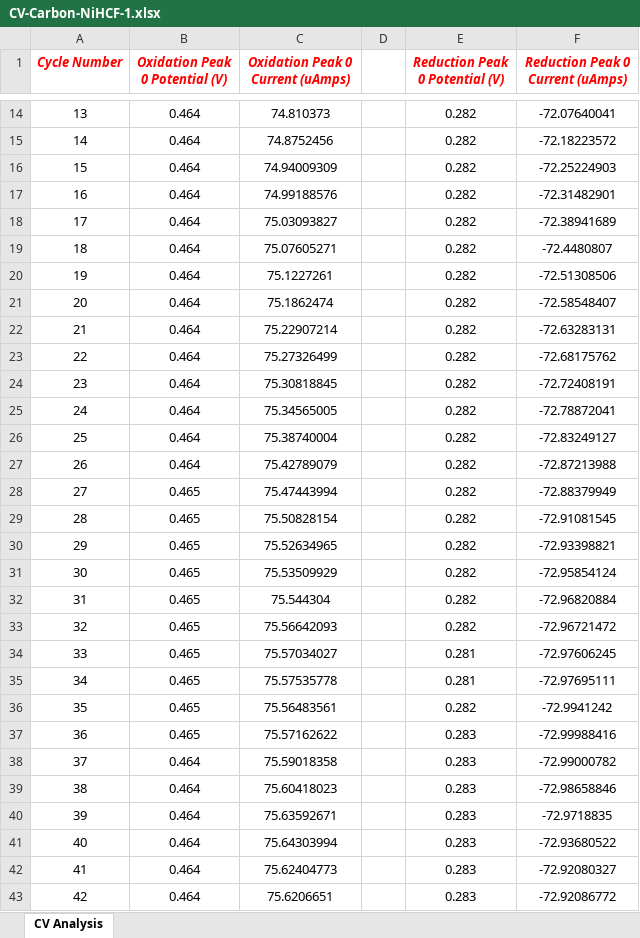
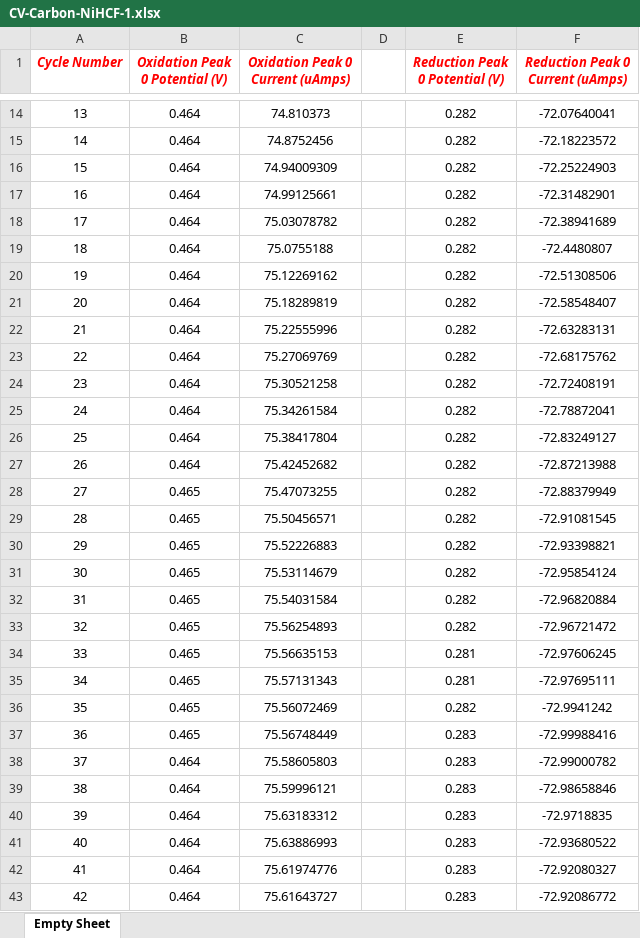
Before and after one commit to SammysStacks/Cyclic-Voltammetry-Analysis, an Excel workbook: Data/2022-03-23 MQ HCF/CV Analysis/Peak Information/CV-Carbon-NiHCF-1.xlsx, sheet Empty Sheet, drawn as a sheet; only a part is shown, gaps mark what is left out; values as stored, in another font and other column widths than the file's, no borders; the diff covers the shown part only; the diff names each change by its address in the sheet, - before the commit and + after, or states it on an @@ line.

```diff
--- a/Data/2022-03-23 MQ HCF/CV Analysis/Peak Information/CV-Carbon-NiHCF-1.xlsx (sheet Empty Sheet)
+++ b/Data/2022-03-23 MQ HCF/CV Analysis/Peak Information/CV-Carbon-NiHCF-1.xlsx (sheet Empty Sheet)
-sheet tab: CV Analysis
+sheet tab: Empty Sheet
-C17 (Oxidation Peak 0 Current (uAmps)): 74.99188576
+C17 (Oxidation Peak 0 Current (uAmps)): 74.99125661
-C18 (Oxidation Peak 0 Current (uAmps)): 75.03093827
+C18 (Oxidation Peak 0 Current (uAmps)): 75.03078782
-C19 (Oxidation Peak 0 Current (uAmps)): 75.07605271
+C19 (Oxidation Peak 0 Current (uAmps)): 75.0755188
-C20 (Oxidation Peak 0 Current (uAmps)): 75.1227261
+C20 (Oxidation Peak 0 Current (uAmps)): 75.12269162
-C21 (Oxidation Peak 0 Current (uAmps)): 75.1862474
+C21 (Oxidation Peak 0 Current (uAmps)): 75.18289819
-C22 (Oxidation Peak 0 Current (uAmps)): 75.22907214
+C22 (Oxidation Peak 0 Current (uAmps)): 75.22555996
-C23 (Oxidation Peak 0 Current (uAmps)): 75.27326499
+C23 (Oxidation Peak 0 Current (uAmps)): 75.27069769
-C24 (Oxidation Peak 0 Current (uAmps)): 75.30818845
+C24 (Oxidation Peak 0 Current (uAmps)): 75.30521258
-C25 (Oxidation Peak 0 Current (uAmps)): 75.34565005
+C25 (Oxidation Peak 0 Current (uAmps)): 75.34261584
-C26 (Oxidation Peak 0 Current (uAmps)): 75.38740004
+C26 (Oxidation Peak 0 Current (uAmps)): 75.38417804
-C27 (Oxidation Peak 0 Current (uAmps)): 75.42789079
+C27 (Oxidation Peak 0 Current (uAmps)): 75.42452682
-C28 (Oxidation Peak 0 Current (uAmps)): 75.47443994
+C28 (Oxidation Peak 0 Current (uAmps)): 75.47073255
-C29 (Oxidation Peak 0 Current (uAmps)): 75.50828154
+C29 (Oxidation Peak 0 Current (uAmps)): 75.50456571
-C30 (Oxidation Peak 0 Current (uAmps)): 75.52634965
+C30 (Oxidation Peak 0 Current (uAmps)): 75.52226883
-C31 (Oxidation Peak 0 Current (uAmps)): 75.53509929
+C31 (Oxidation Peak 0 Current (uAmps)): 75.53114679
-C32 (Oxidation Peak 0 Current (uAmps)): 75.544304
+C32 (Oxidation Peak 0 Current (uAmps)): 75.54031584
-C33 (Oxidation Peak 0 Current (uAmps)): 75.56642093
+C33 (Oxidation Peak 0 Current (uAmps)): 75.56254893
-C34 (Oxidation Peak 0 Current (uAmps)): 75.57034027
+C34 (Oxidation Peak 0 Current (uAmps)): 75.56635153
-C35 (Oxidation Peak 0 Current (uAmps)): 75.57535778
+C35 (Oxidation Peak 0 Current (uAmps)): 75.57131343
-C36 (Oxidation Peak 0 Current (uAmps)): 75.56483561
+C36 (Oxidation Peak 0 Current (uAmps)): 75.56072469
-C37 (Oxidation Peak 0 Current (uAmps)): 75.57162622
+C37 (Oxidation Peak 0 Current (uAmps)): 75.56748449
-C38 (Oxidation Peak 0 Current (uAmps)): 75.59018358
+C38 (Oxidation Peak 0 Current (uAmps)): 75.58605803
-C39 (Oxidation Peak 0 Current (uAmps)): 75.60418023
+C39 (Oxidation Peak 0 Current (uAmps)): 75.59996121
-C40 (Oxidation Peak 0 Current (uAmps)): 75.63592671
+C40 (Oxidation Peak 0 Current (uAmps)): 75.63183312
-C41 (Oxidation Peak 0 Current (uAmps)): 75.64303994
+C41 (Oxidation Peak 0 Current (uAmps)): 75.63886993
-C42 (Oxidation Peak 0 Current (uAmps)): 75.62404773
+C42 (Oxidation Peak 0 Current (uAmps)): 75.61974776
-C43 (Oxidation Peak 0 Current (uAmps)): 75.6206651
+C43 (Oxidation Peak 0 Current (uAmps)): 75.61643727
```
Also changed, not shown: 6 edited cells elsewhere in this sheet, Data/2022-03-23 MQ HCF/CV Analysis/Peak Information/CV-Carbon-CoHCF-2.xlsx, Data/2022-03-23 MQ HCF/CV Analysis/Peak Information/CV-Carbon-CoHCF-3.xlsx, 32 other files.
